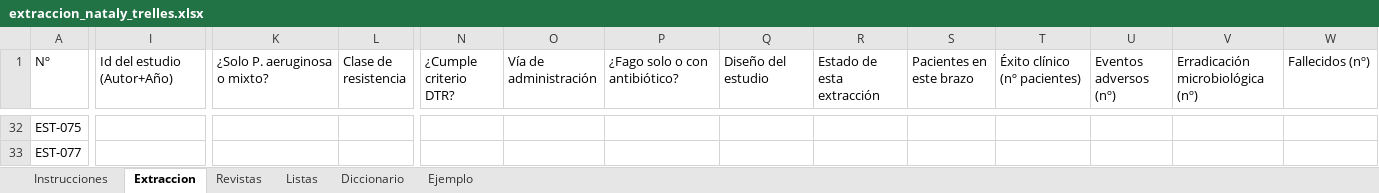
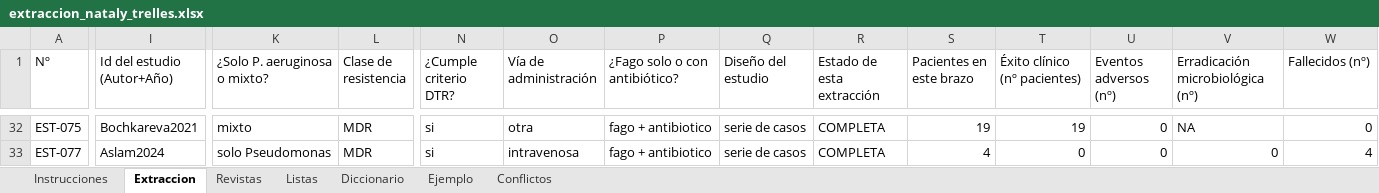
Before and after one commit to DANNY-LAB93/clo-author, an Excel workbook: revision_sistematica/extraccion/extraccion_nataly_trelles.xlsx, sheet Extraccion, drawn as a sheet; only a part is shown, gaps mark what is left out; values as stored, in another font and other column widths than the file's, no cell formats; the diff covers the shown part only; the diff names each change by its address in the sheet, - before the commit and + after, or states it on an @@ line.

```diff
--- a/revision_sistematica/extraccion/extraccion_nataly_trelles.xlsx (sheet Extraccion)
+++ b/revision_sistematica/extraccion/extraccion_nataly_trelles.xlsx (sheet Extraccion)
+sheet tab: Conflictos
-I32 (Id del estudio (Autor+Año)): (empty)
+I32 (Id del estudio (Autor+Año)): Bochkareva2021
-K32 (¿Solo P. aeruginosa o mixto?): (empty)
+K32 (¿Solo P. aeruginosa o mixto?): mixto
-L32:L33 (Clase de resistencia): (empty)
+L32:L33 (Clase de resistencia): MDR
-N32:N33 (¿Cumple criterio DTR?): (empty)
+N32:N33 (¿Cumple criterio DTR?): si
-O32 (Vía de administración): (empty)
+O32 (Vía de administración): otra
-P32:P33 (¿Fago solo o con antibiótico?): (empty)
+P32:P33 (¿Fago solo o con antibiótico?): fago + antibiotico
-Q32:Q33 (Diseño del estudio): (empty)
+Q32:Q33 (Diseño del estudio): serie de casos
-R32:R33 (Estado de esta extracción): (empty)
+R32:R33 (Estado de esta extracción): COMPLETA
-S32 (Pacientes en este brazo): (empty)
+S32 (Pacientes en este brazo): 19
-T32 (Éxito clínico (nº pacientes)): (empty)
+T32 (Éxito clínico (nº pacientes)): 19
-U32:U33 (Eventos adversos (nº)): (empty)
+U32:U33 (Eventos adversos (nº)): 0
-V32 (Erradicación microbiológica (nº)): (empty)
+V32 (Erradicación microbiológica (nº)): NA
-W32 (Fallecidos (nº)): (empty)
+W32 (Fallecidos (nº)): 0
-I33 (Id del estudio (Autor+Año)): (empty)
+I33 (Id del estudio (Autor+Año)): Aslam2024
-K33 (¿Solo P. aeruginosa o mixto?): (empty)
+K33 (¿Solo P. aeruginosa o mixto?): solo Pseudomonas
-O33 (Vía de administración): (empty)
+O33 (Vía de administración): intravenosa
-S33 (Pacientes en este brazo): (empty)
+S33 (Pacientes en este brazo): 4
-T33 (Éxito clínico (nº pacientes)): (empty)
+T33 (Éxito clínico (nº pacientes)): 0
-V33 (Erradicación microbiológica (nº)): (empty)
+V33 (Erradicación microbiológica (nº)): 0
-W33 (Fallecidos (nº)): (empty)
+W33 (Fallecidos (nº)): 4
```
Also changed, not shown: 1532 edited cells elsewhere in this sheet, cell formats, 2 other files.
